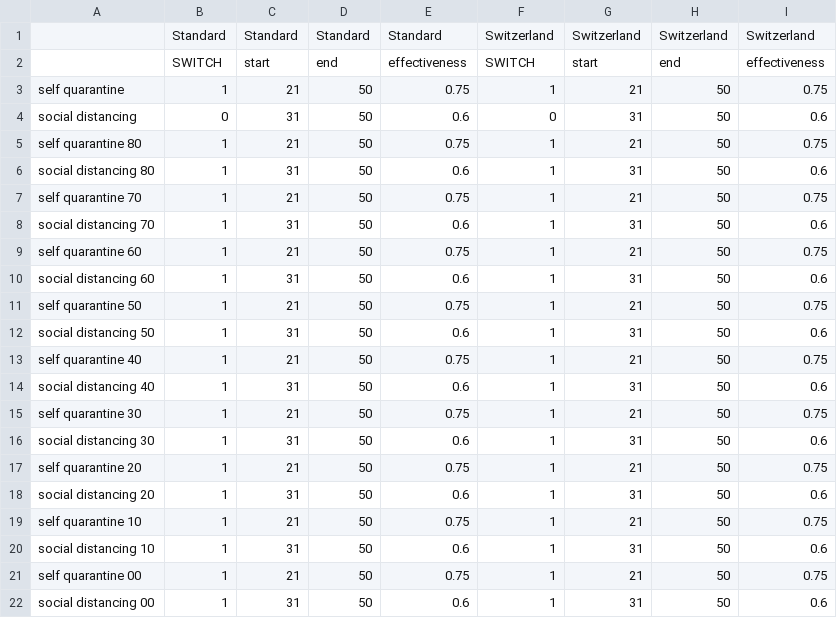
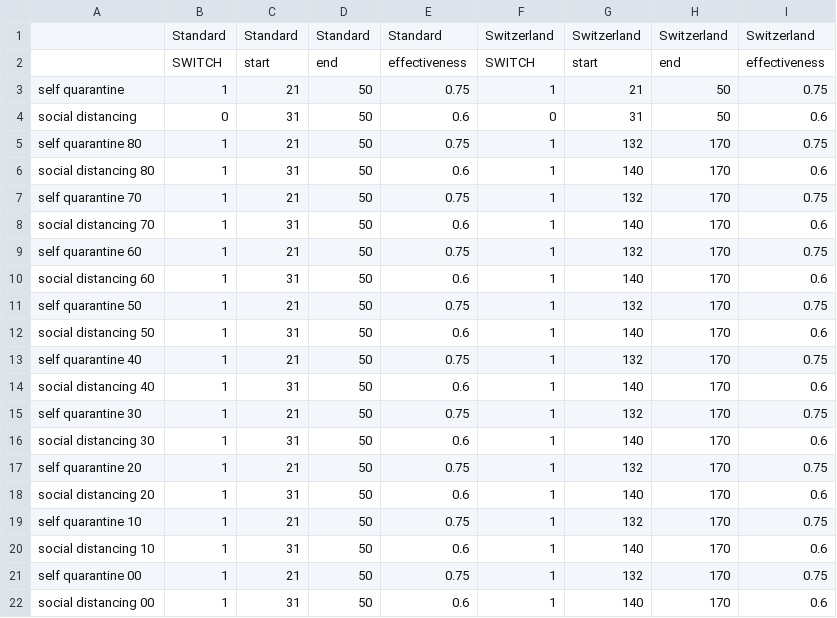
Before and after one commit to kaetze66/coronamodel, a CSV file: settings/policy.csv, drawn as a sheet.

Commit message:
updated settings

```diff
--- a/settings/policy.csv
+++ b/settings/policy.csv
@@ -4,19 +4,19 @@ self quarantine,1,21,50,0.75,1,21,50,0.75
 social distancing,0,31,50,0.6,0,31,50,0.6
-self quarantine 80,1,21,50,0.75,1,21,50,0.75
-social distancing 80,1,31,50,0.6,1,31,50,0.6
-self quarantine 70,1,21,50,0.75,1,21,50,0.75
-social distancing 70,1,31,50,0.6,1,31,50,0.6
-self quarantine 60,1,21,50,0.75,1,21,50,0.75
-social distancing 60,1,31,50,0.6,1,31,50,0.6
-self quarantine 50,1,21,50,0.75,1,21,50,0.75
-social distancing 50,1,31,50,0.6,1,31,50,0.6
-self quarantine 40,1,21,50,0.75,1,21,50,0.75
-social distancing 40,1,31,50,0.6,1,31,50,0.6
-self quarantine 30,1,21,50,0.75,1,21,50,0.75
-social distancing 30,1,31,50,0.6,1,31,50,0.6
-self quarantine 20,1,21,50,0.75,1,21,50,0.75
-social distancing 20,1,31,50,0.6,1,31,50,0.6
-self quarantine 10,1,21,50,0.75,1,21,50,0.75
-social distancing 10,1,31,50,0.6,1,31,50,0.6
-self quarantine 00,1,21,50,0.75,1,21,50,0.75
-social distancing 00,1,31,50,0.6,1,31,50,0.6
+self quarantine 80,1,21,50,0.75,1,132,170,0.75
+social distancing 80,1,31,50,0.6,1,140,170,0.6
+self quarantine 70,1,21,50,0.75,1,132,170,0.75
+social distancing 70,1,31,50,0.6,1,140,170,0.6
+self quarantine 60,1,21,50,0.75,1,132,170,0.75
+social distancing 60,1,31,50,0.6,1,140,170,0.6
+self quarantine 50,1,21,50,0.75,1,132,170,0.75
+social distancing 50,1,31,50,0.6,1,140,170,0.6
+self quarantine 40,1,21,50,0.75,1,132,170,0.75
+social distancing 40,1,31,50,0.6,1,140,170,0.6
+self quarantine 30,1,21,50,0.75,1,132,170,0.75
+social distancing 30,1,31,50,0.6,1,140,170,0.6
+self quarantine 20,1,21,50,0.75,1,132,170,0.75
+social distancing 20,1,31,50,0.6,1,140,170,0.6
+self quarantine 10,1,21,50,0.75,1,132,170,0.75
+social distancing 10,1,31,50,0.6,1,140,170,0.6
+self quarantine 00,1,21,50,0.75,1,132,170,0.75
+social distancing 00,1,31,50,0.6,1,140,170,0.6
```
Also changed, not shown: 3 other files.
